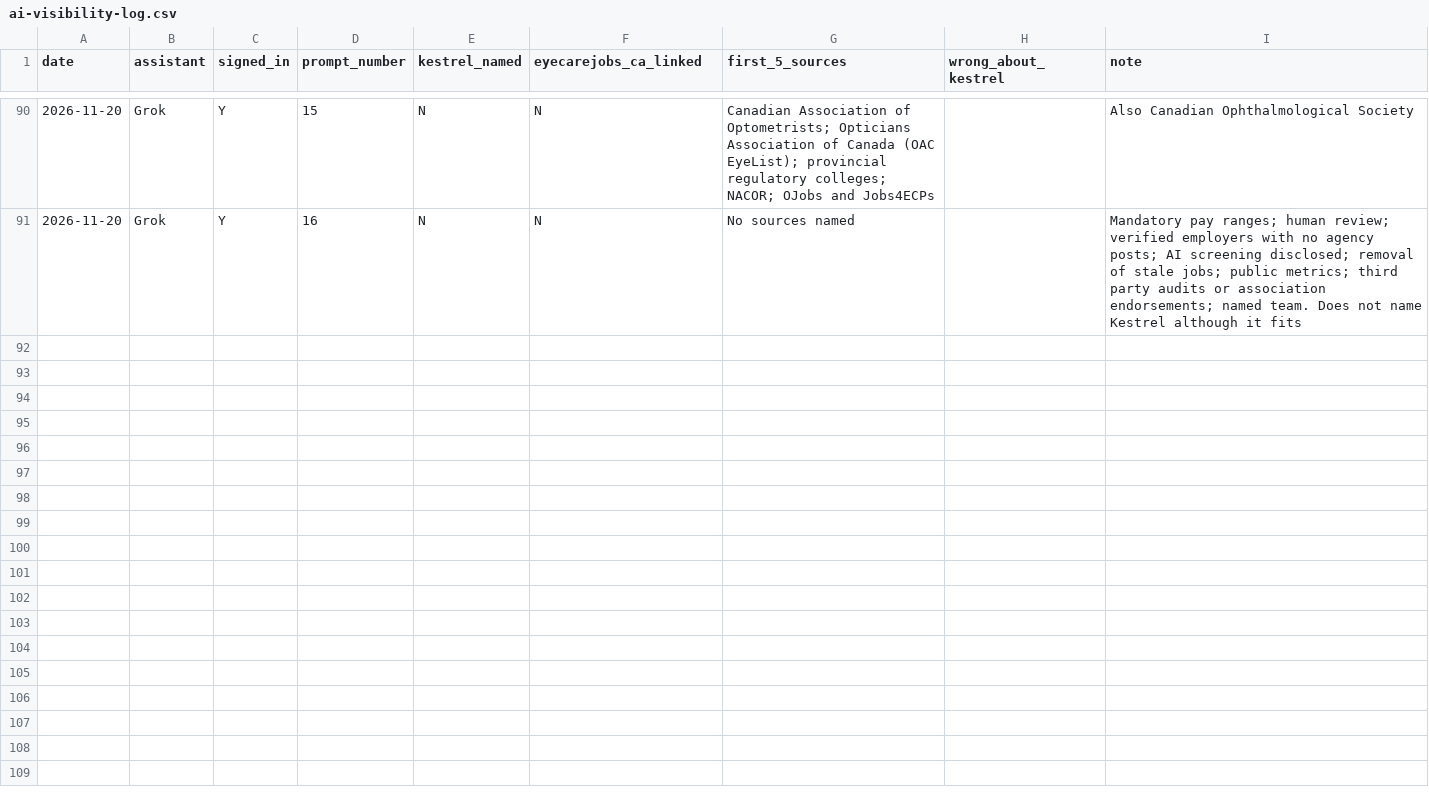
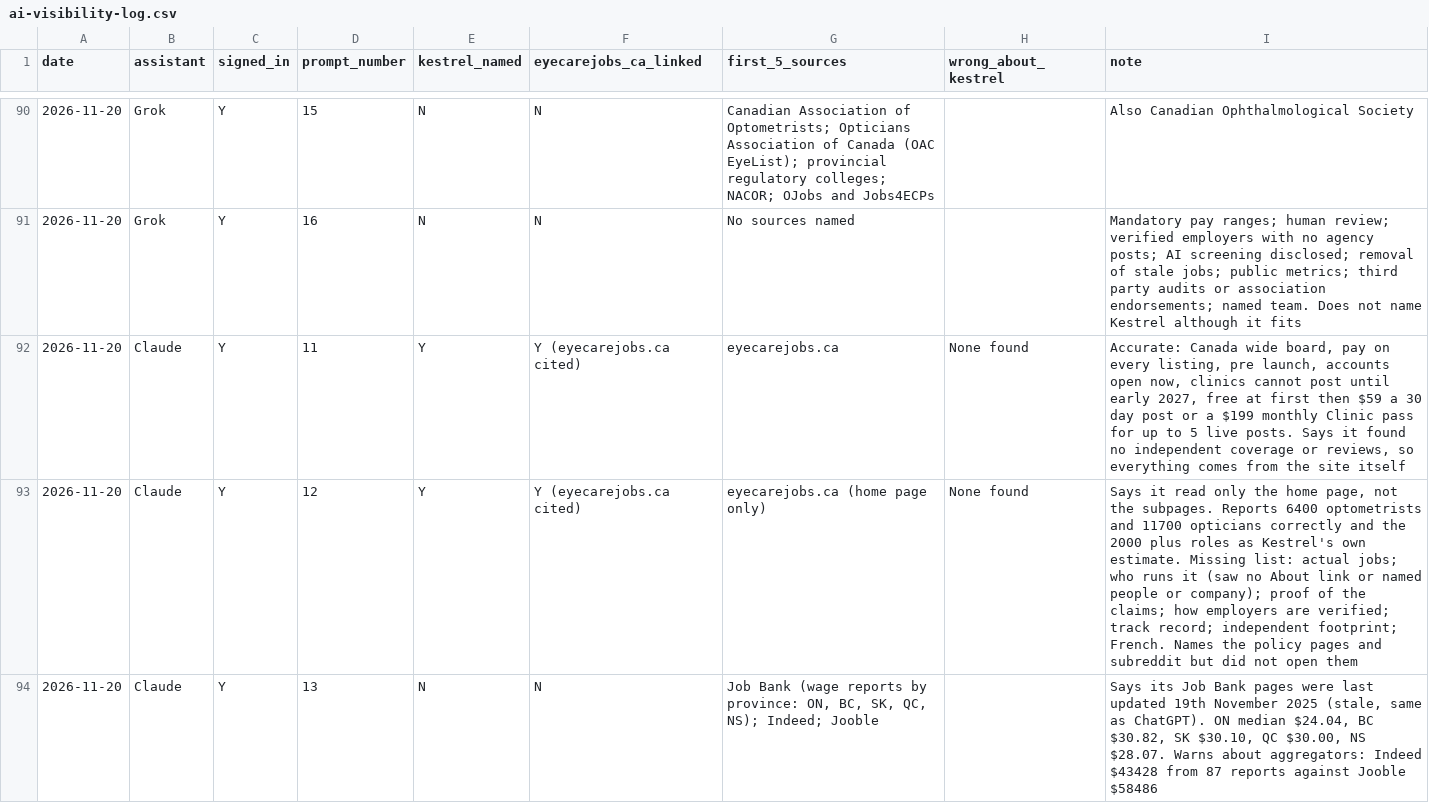
Before and after one commit to stevebsmith88-netizen/Kestrel, a CSV file: docs/marketing/ai-visibility-log.csv, drawn as a sheet; only a part is shown, gaps mark what is left out; the diff covers the shown part only; the diff names each change by its address in the sheet, - before the commit and + after, or states it on an @@ line.

```diff
--- a/docs/marketing/ai-visibility-log.csv
+++ b/docs/marketing/ai-visibility-log.csv
+row 92: 2026-11-20 | Claude | Y | 11 | Y | Y (eyecarejobs.ca cited) | eyecarejobs.ca | None found | Accurate: Canada wide board, pay on every listing, pre launch, accounts open now, clinics cannot post until early 2027, free at first then $59 a 30 day post or a $199 monthly Clinic pass for up to 5 live posts. Says it found no independent coverage or reviews, so everything comes from the site itself
+row 93: 2026-11-20 | Claude | Y | 12 | Y | Y (eyecarejobs.ca cited) | eyecarejobs.ca (home page only) | None found | Says it read only the home page, not the subpages. Reports 6400 optometrists and 11700 opticians correctly and the 2000 plus roles as Kestrel's own estimate. Missing list: actual jobs; who runs it (saw no About link or named people or company); proof of the claims; how employers are verified; track record; independent footprint; French. Names the policy pages and subreddit but did not open them
+row 94: 2026-11-20 | Claude | Y | 13 | N | N | Job Bank (wage reports by province: ON, BC, SK, QC, NS); Indeed; Jooble |  | Says its Job Bank pages were last updated 19th November 2025 (stale, same as ChatGPT). ON median $24.04, BC $30.82, SK $30.10, QC $30.00, NS $28.07. Warns about aggregators: Indeed $43428 from 87 reports against Jooble $58486
```
Also changed, not shown: 3 added rows elsewhere in this file, 1 other file.
